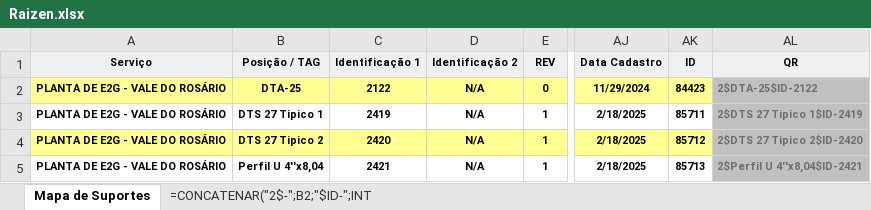
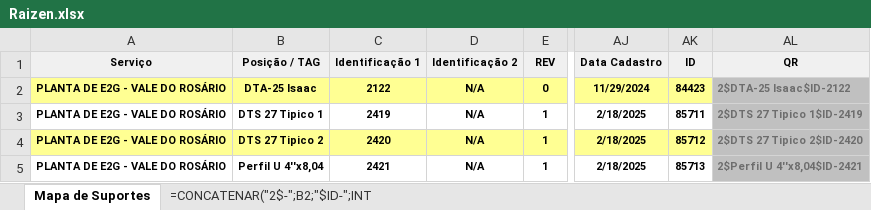
Before and after one commit to Isaacbarci/romaneiosuporte, an Excel workbook: Raizen.xlsx, sheet Mapa de Suportes, drawn as a sheet; only a part is shown, gaps mark what is left out; values as stored, in another font and other column widths than the file's, no borders; table styles not drawn; the diff names each change by its address in the sheet, - before the commit and + after, or states it on an @@ line.

Commit message:
Add files via upload

```diff
--- a/Raizen.xlsx (sheet Mapa de Suportes)
+++ b/Raizen.xlsx (sheet Mapa de Suportes)
-B2 (Posição / TAG): DTA-25
+B2 (Posição / TAG): DTA-25 Isaac
-AL2 (QR): 2$DTA-25$ID-2122
+AL2 (QR): 2$DTA-25 Isaac$ID-2122
```
